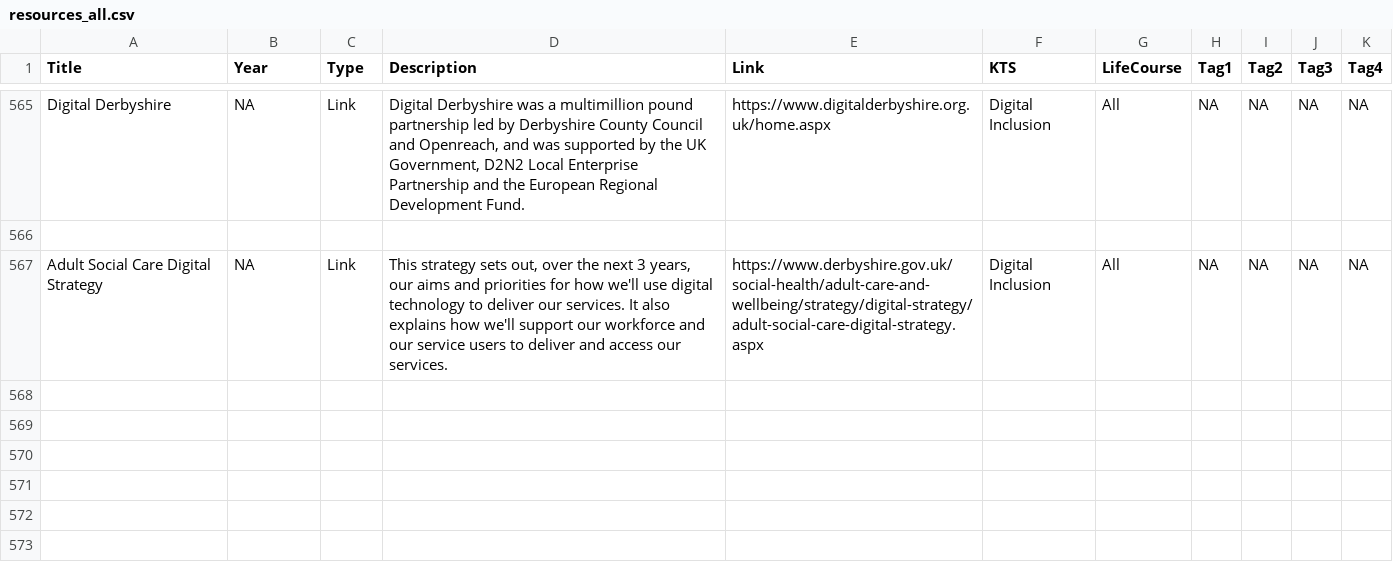
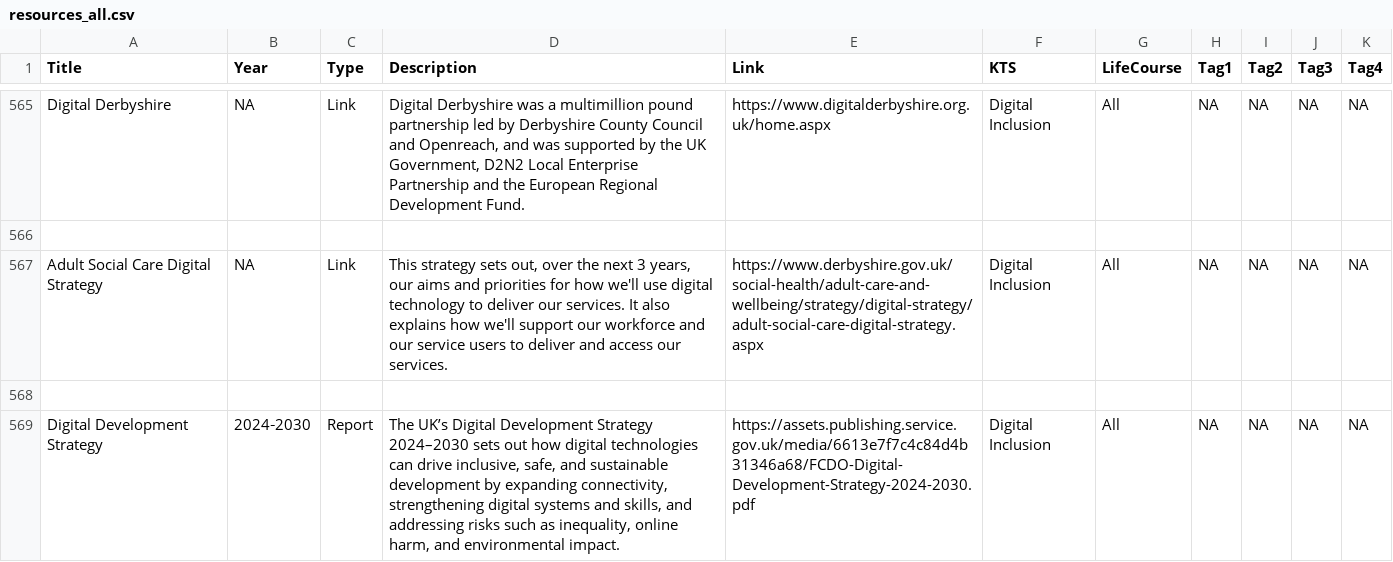
Before and after one commit to DerbyshireKIT/jsna-resources, a CSV file: resources_all.csv, drawn as a sheet; only a part is shown, gaps mark what is left out; the diff names each change by its address in the sheet, - before the commit and + after, or states it on an @@ line.

Commit message:
Add resource: Digital Development Strategy

```diff
--- a/resources_all.csv
+++ b/resources_all.csv
+row 568: (empty)
+row 569: Digital Development Strategy | 2024‑2030 | Report | The UK’s Digital Development Strategy 2024–2030 sets out how digital technologies can drive inclusive, safe, and sustainable development by expanding connectivity, strengthening digital systems and skills, and addressing risks such as inequality, online harm, and environmental impact. | https://assets.publishing.service.gov.uk/media/6613e7f7c4c84d4b31346a68/FCDO-Digital-Development-Strategy-2024-2030.pdf | Digital Inclusion | All | NA | NA | NA | NA
```
